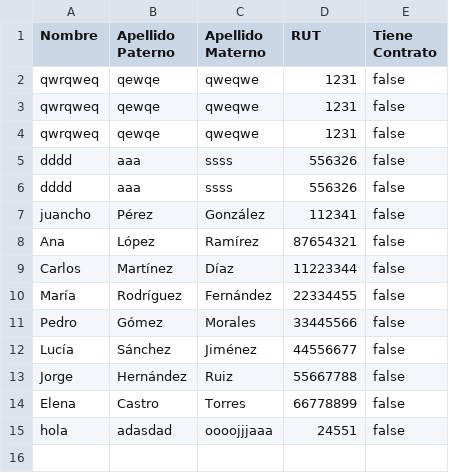
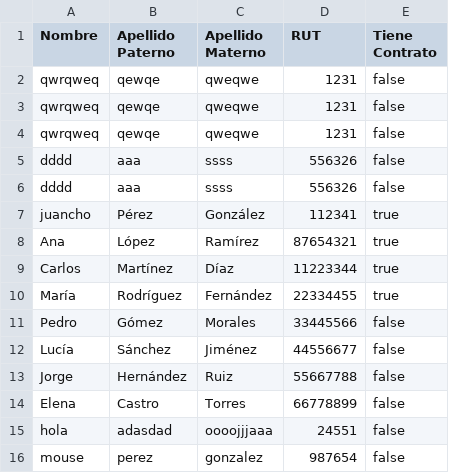
Before and after one commit to EmilioACG/AdministradorDeContratosEmpresaTelefonica, a CSV file: src/main/resources/DataBase/DBTelefonia.csv, drawn as a sheet.

```diff
--- a/src/main/resources/DataBase/DBTelefonia.csv
+++ b/src/main/resources/DataBase/DBTelefonia.csv
@@ -6,6 +6,6 @@
 "dddd","aaa","ssss","556326","false"
-"juancho","Pérez","González","112341","false"
-"Ana","López","Ramírez","87654321","false"
-"Carlos","Martínez","Díaz","11223344","false"
-"María","Rodríguez","Fernández","22334455","false"
+"juancho","Pérez","González","112341","true"
+"Ana","López","Ramírez","87654321","true"
+"Carlos","Martínez","Díaz","11223344","true"
+"María","Rodríguez","Fernández","22334455","true"
 "Pedro","Gómez","Morales","33445566","false"
@@ -15 +15,2 @@
 "hola","adasdad","oooojjjaaa","24551","false"
+"mouse","perez","gonzalez","987654","false"
```
Also changed, not shown: 4 other files.
